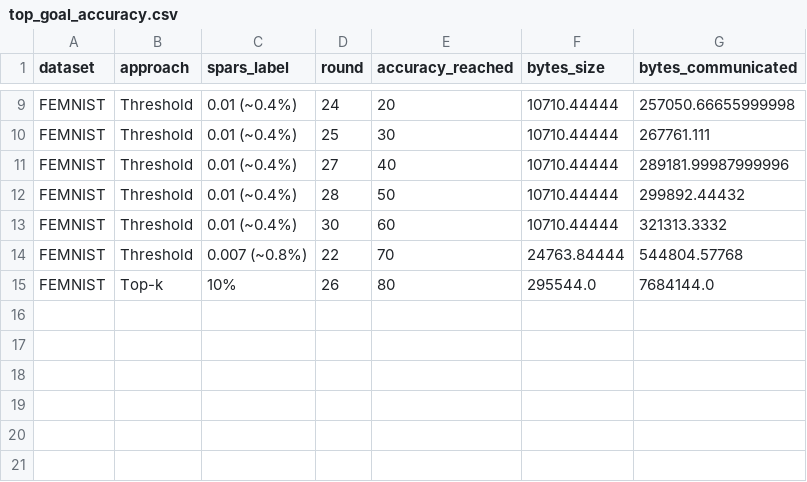
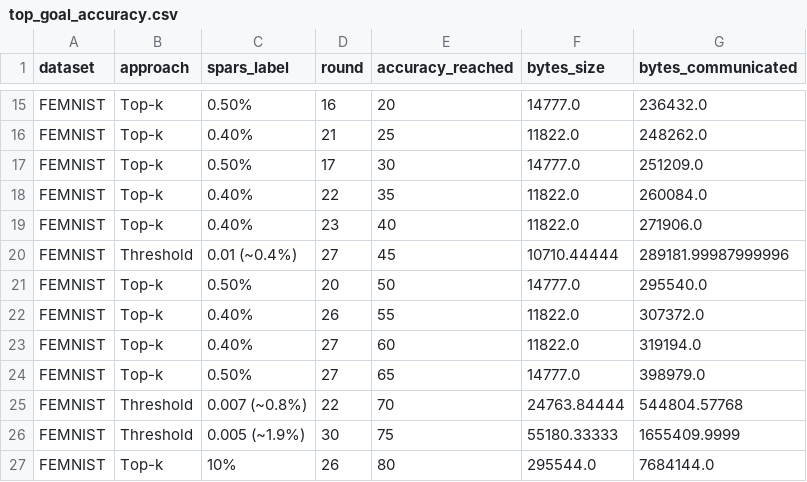
Before and after one commit to mathisloevenich/CE-FEDL, a CSV file: sparsification/results/top_goal_accuracy.csv, drawn as a sheet; only a part is shown, gaps mark what is left out; addresses are those after the commit; the diff covers the shown part only; the diff names each change by its address in the sheet, - before the commit and + after, or states it on an @@ line.

```diff
--- a/sparsification/results/top_goal_accuracy.csv
+++ b/sparsification/results/top_goal_accuracy.csv
-B15 (approach): Threshold
+B15 (approach): Top-k
-C15 (spars_label): 0.01 (~0.4%)
+C15 (spars_label): 0.50%
-D15 (round): 24
+D15 (round): 16
-F15 (bytes_size): 10710.44444
+F15 (bytes_size): 14777.0
-G15 (bytes_communicated): 257050.66655999998
+G15 (bytes_communicated): 236432.0
+row 16: FEMNIST | Top-k | 0.40% | 21 | 25 | 11822.0 | 248262.0
-B17 (approach): Threshold
+B17 (approach): Top-k
-C17 (spars_label): 0.01 (~0.4%)
+C17 (spars_label): 0.50%
-D17 (round): 25
+D17 (round): 17
-F17 (bytes_size): 10710.44444
+F17 (bytes_size): 14777.0
-G17 (bytes_communicated): 267761.111
+G17 (bytes_communicated): 251209.0
+row 18: FEMNIST | Top-k | 0.40% | 22 | 35 | 11822.0 | 260084.0
+row 19: FEMNIST | Top-k | 0.40% | 23 | 40 | 11822.0 | 271906.0
-E20 (accuracy_reached): 40
+E20 (accuracy_reached): 45
-B21 (approach): Threshold
+B21 (approach): Top-k
-C21 (spars_label): 0.01 (~0.4%)
+C21 (spars_label): 0.50%
-D21 (round): 28
+D21 (round): 20
-F21 (bytes_size): 10710.44444
+F21 (bytes_size): 14777.0
-G21 (bytes_communicated): 299892.44432
+G21 (bytes_communicated): 295540.0
+row 22: FEMNIST | Top-k | 0.40% | 26 | 55 | 11822.0 | 307372.0
-B23 (approach): Threshold
+B23 (approach): Top-k
-C23 (spars_label): 0.01 (~0.4%)
+C23 (spars_label): 0.40%
-D23 (round): 30
+D23 (round): 27
-F23 (bytes_size): 10710.44444
+F23 (bytes_size): 11822.0
-G23 (bytes_communicated): 321313.3332
+G23 (bytes_communicated): 319194.0
+row 24: FEMNIST | Top-k | 0.50% | 27 | 65 | 14777.0 | 398979.0
+row 26: FEMNIST | Threshold | 0.005 (~1.9%) | 30 | 75 | 55180.33333 | 1655409.9999
```
Also changed, not shown: 6 added rows and 24 edited cells elsewhere in this file, sparsification/results/combined_results.csv, 1 other file.
